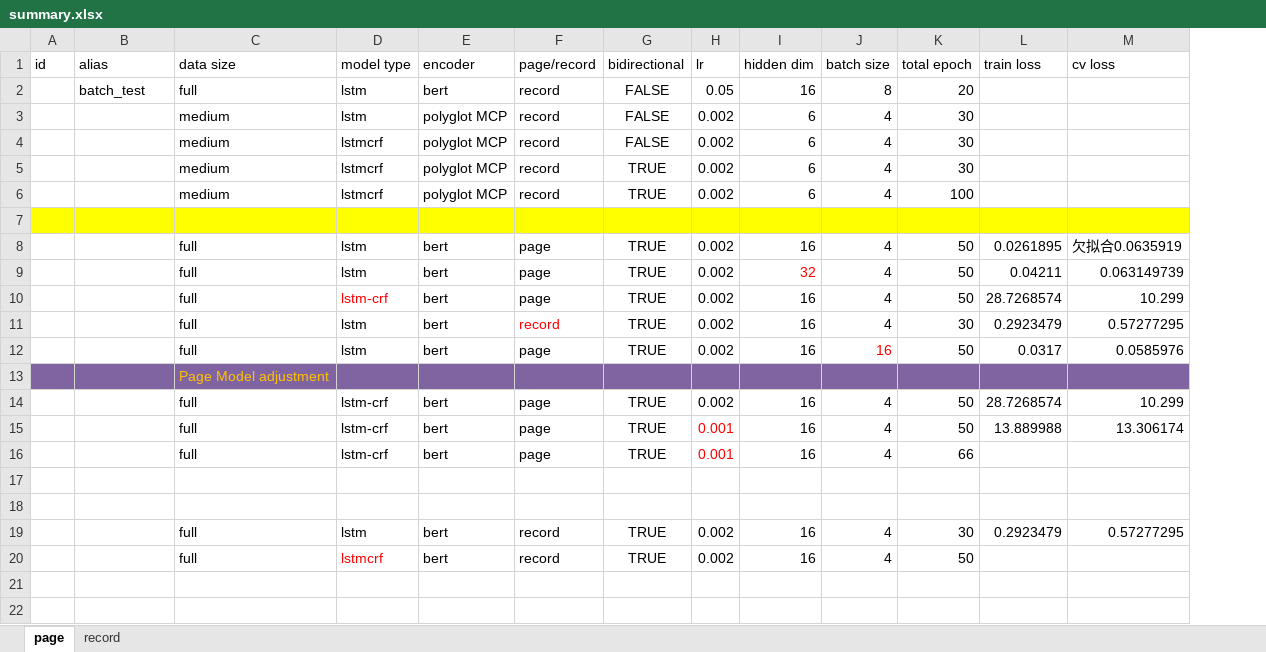
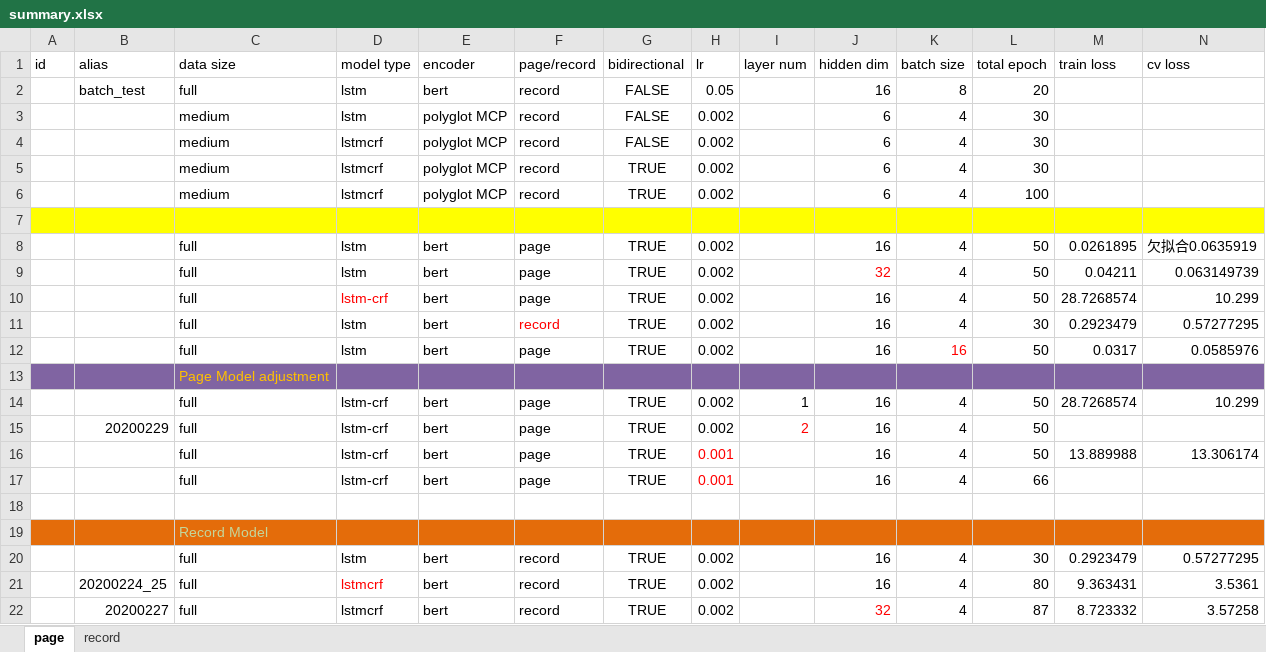
Before and after one commit to zhouliupku/LGtagging_LSTM, an Excel workbook: summary.xlsx, sheet page, drawn as a sheet; only a part is shown; values as stored, in another font and other column widths than the file's, no borders; removed rows and columns are numbered as before the commit, all else as after; rows hold the shown columns only; the diff covers the shown part only; the diff names each change by its address in the sheet, - before the commit and + after, or states it on an @@ line.

Commit message:
add multi layers

```diff
--- a/summary.xlsx (sheet page)
+++ b/summary.xlsx (sheet page)
+column I (layer num), row 14: 1
+row 15:  | 20200229 | full | lstm-crf | bert | page | TRUE | 0.002 | 2 | 16 | 4 | 50
-A19:H19 fill: none
+A19:H19 fill: #E46C0A
-C19 (data size): (empty)
+C19 (data size): Record Model
-J19:N19 fill: none
+J19:N19 fill: #E46C0A
-row 20:  |  | full | lstmcrf | bert | record | TRUE | 0.002 | 16 | 4 | 50
+row 21:  | 20200224_25 | full | lstmcrf | bert | record | TRUE | 0.002 |  | 16 | 4 | 80 | 9.363431 | 3.5361
+row 22:  | 20200227 | full | lstmcrf | bert | record | TRUE | 0.002 |  | 32 | 4 | 87 | 8.723332 | 3.57258
```
Also changed, not shown: cell formats elsewhere in this sheet, 2 other files.
